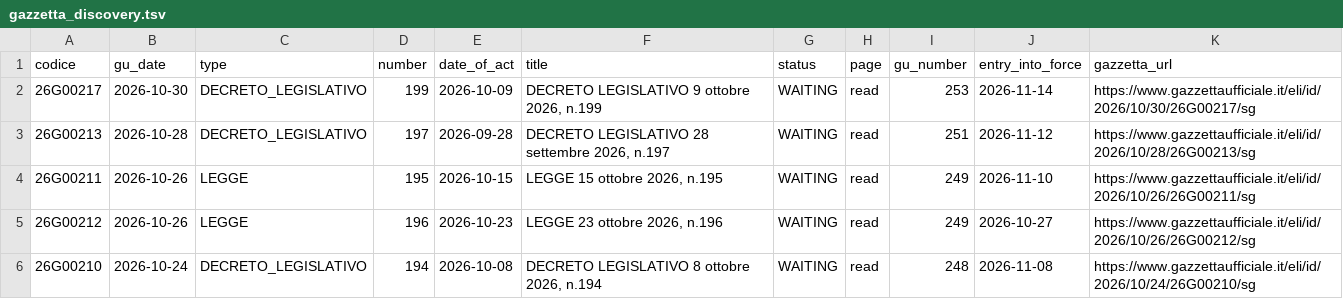
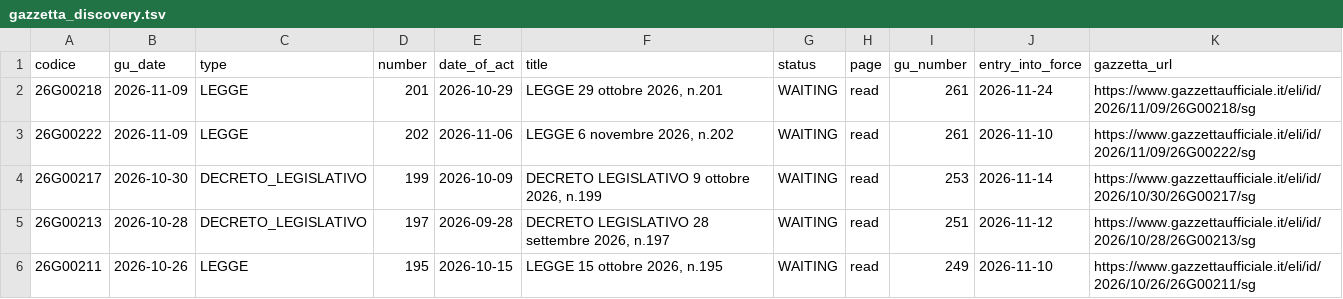
Before and after one commit to arvind088/Crawlar-gazzettaufficial, a TSV file: jena-git-project/data/clean/gazzetta_discovery.tsv, drawn as a sheet; only a part is shown; the shorter side is filled out with more unchanged rows; the diff names each change by its address in the sheet, - before the commit and + after, or states it on an @@ line.

```diff
--- a/jena-git-project/data/clean/gazzetta_discovery.tsv
+++ b/jena-git-project/data/clean/gazzetta_discovery.tsv
+row 2: 26G00218 | 2026-11-09 | LEGGE | 201 | 2026-10-29 | LEGGE 29 ottobre 2026, n.201 | WAITING | read | 261 | 2026-11-24 | https://www.gazzettaufficiale.it/eli/id/2026/11/09/26G00218/sg
+row 3: 26G00222 | 2026-11-09 | LEGGE | 202 | 2026-11-06 | LEGGE 6 novembre 2026, n.202 | WAITING | read | 261 | 2026-11-10 | https://www.gazzettaufficiale.it/eli/id/2026/11/09/26G00222/sg
```
Also changed, not shown: jena-git-project/data/clean/gazzetta_rss_updates.tsv.
